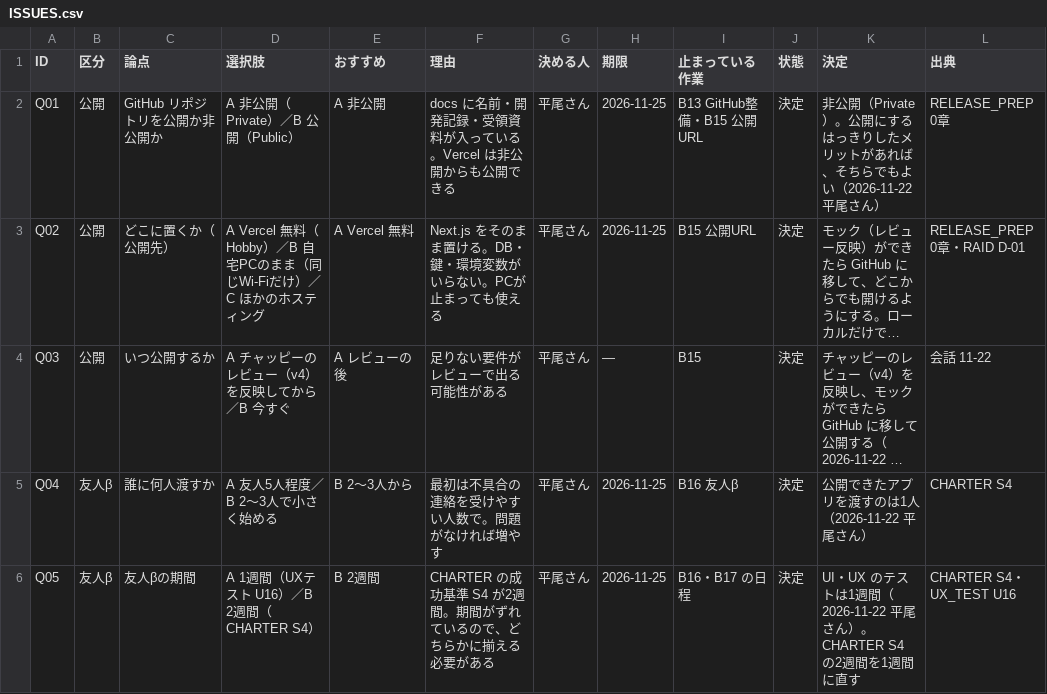
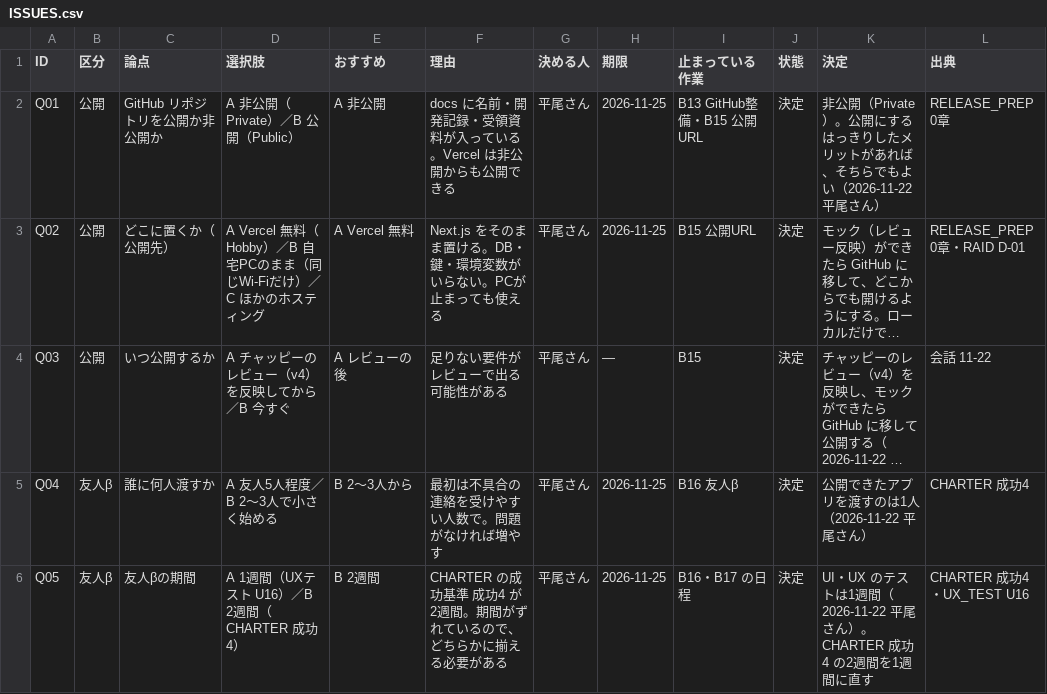
Before and after one commit to kkkaipppp/kurashi-base, a CSV file: docs/parent_progress_export/ISSUES.csv, drawn as a sheet; only a part is shown; long unchanged cells end in …; the diff covers the shown part only; the diff names each change by its address in the sheet, - before the commit and + after, or states it on an @@ line.

```diff
--- a/docs/parent_progress_export/ISSUES.csv
+++ b/docs/parent_progress_export/ISSUES.csv
-L5 (出典): CHARTER S4
+L5 (出典): CHARTER 成功4
-D6 (選択肢): A 1週間（UXテスト U16）／B 2週間（CHARTER S4）
+D6 (選択肢): A 1週間（UXテスト U16）／B 2週間（CHARTER 成功4）
-F6 (理由): …功基準 S4 が2週間…
+F6 (理由): …功基準 成功4 が2週間…
-K6 (決定): …ん）。CHARTER S4 の2週間…
+K6 (決定): …ん）。CHARTER 成功4 の2週間…
-L6 (出典): CHARTER S4・UX_TEST U16
+L6 (出典): CHARTER 成功4・UX_TEST U16
```
Also changed, not shown: 7 edited cells elsewhere in this file, docs/progress/ISSUES.csv, 14 other files.
